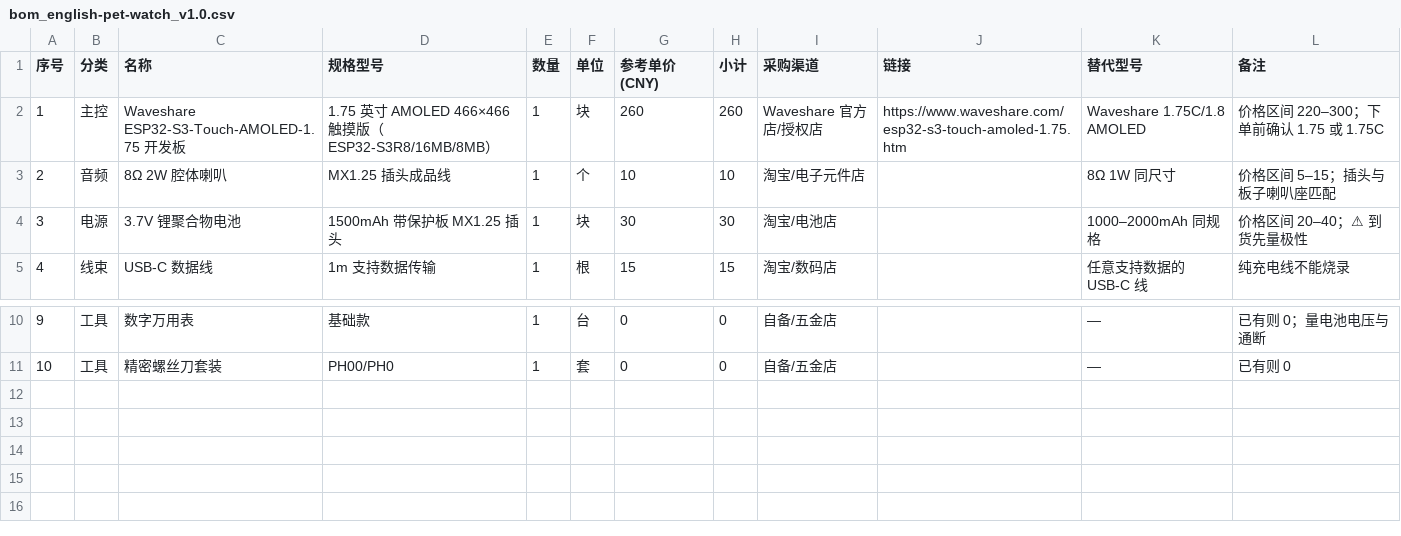
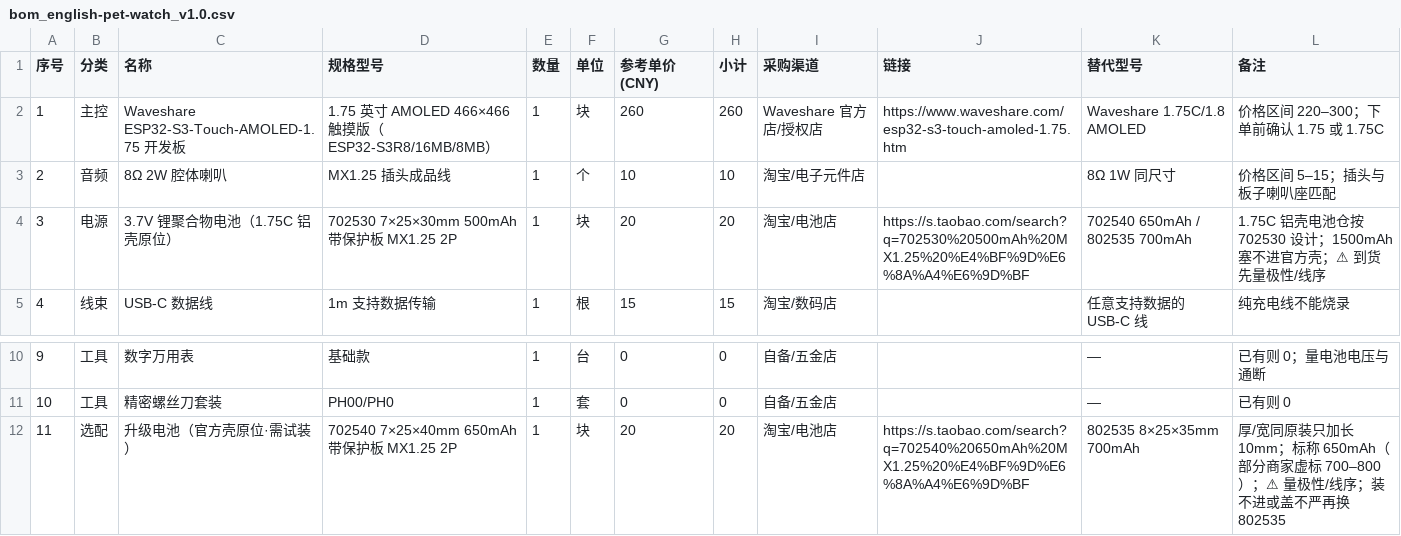
Before and after one commit to dogeatcrow0637/stem-education, a CSV file: projects/english-pet-watch/hardware/bom/bom_english-pet-watch_v1.0.csv, drawn as a sheet; only a part is shown, gaps mark what is left out; removed rows and columns are numbered as before the commit, all else as after; the diff names each change by its address in the sheet, - before the commit and + after, or states it on an @@ line.

Commit message:
docs(english-pet-watch): 电池改为 702530/702540 并补电池仓测量与购买入口
1.75C 官方铝壳内腔只容得下 702530（7×25×30）尺寸，1500mAh 塞不进；
主选 702540 650mAh、备选 802535 700mAh，并补齐测量示意与采购链接。

Co-authored-by: TRAE CLI <traecli@bytedance.com>

```diff
--- a/projects/english-pet-watch/hardware/bom/bom_english-pet-watch_v1.0.csv
+++ b/projects/english-pet-watch/hardware/bom/bom_english-pet-watch_v1.0.csv
-row 4: 3 | 电源 | 3.7V 锂聚合物电池 | 1500mAh 带保护板 MX1.25 插头 | 1 | 块 | 30 | 30 | 淘宝/电池店 |  | 1000–2000mAh 同规格 | 价格区间 20–40；⚠ 到货先量极性
+row 4: 3 | 电源 | 3.7V 锂聚合物电池（1.75C 铝壳原位） | 702530 7×25×30mm 500mAh 带保护板 MX1.25 2P | 1 | 块 | 20 | 20 | 淘宝/电池店 | https://s.taobao.com/search?q=702530%20500mAh%20MX1.25%20%E4%BF%9D%E6%8A%A4%E6%9D%BF | 702540 650mAh / 802535 700mAh | 1.75C 铝壳电池仓按 702530 设计；1500mAh 塞不进官方壳；⚠ 到货先量极性/线序
+row 12: 11 | 选配 | 升级电池（官方壳原位·需试装） | 702540 7×25×40mm 650mAh 带保护板 MX1.25 2P | 1 | 块 | 20 | 20 | 淘宝/电池店 | https://s.taobao.com/search?q=702540%20650mAh%20MX1.25%20%E4%BF%9D%E6%8A%A4%E6%9D%BF | 802535 8×25×35mm 700mAh | 厚/宽同原装只加长 10mm；标称 650mAh（部分商家虚标 700–800）；⚠ 量极性/线序；装不进或盖不严再换 802535
```
Also changed, not shown: 6 other files.
